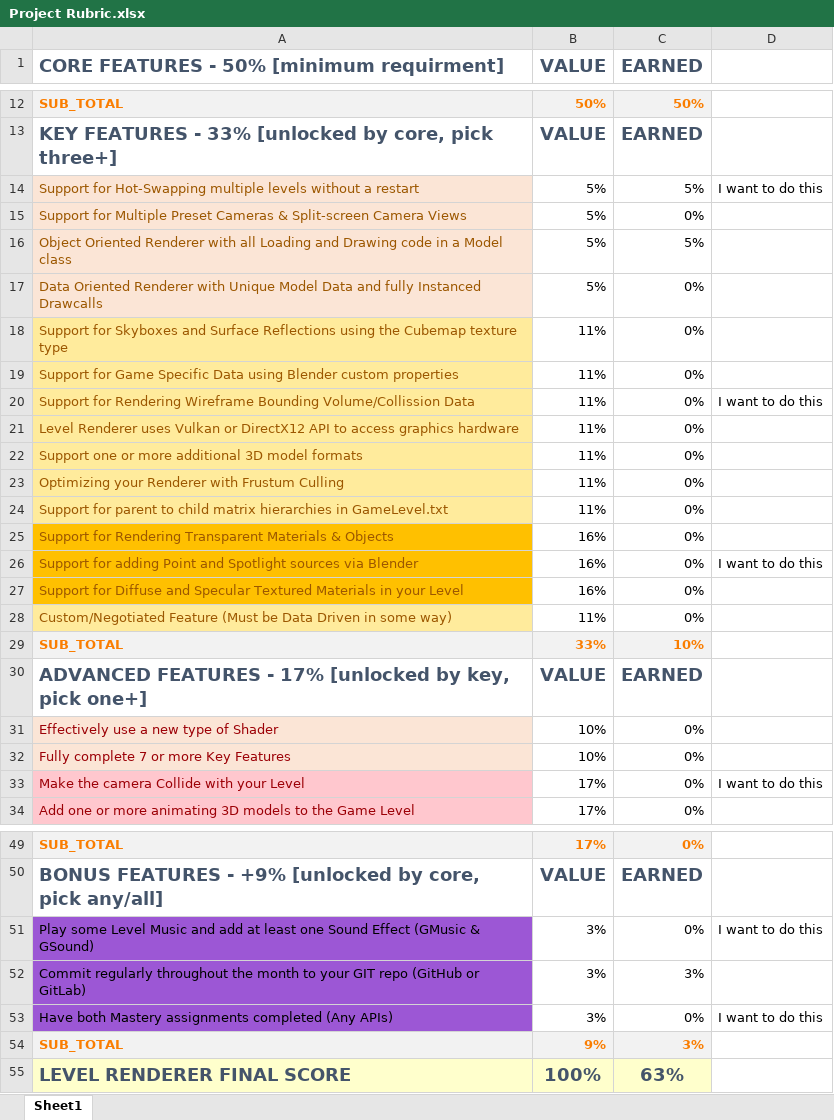
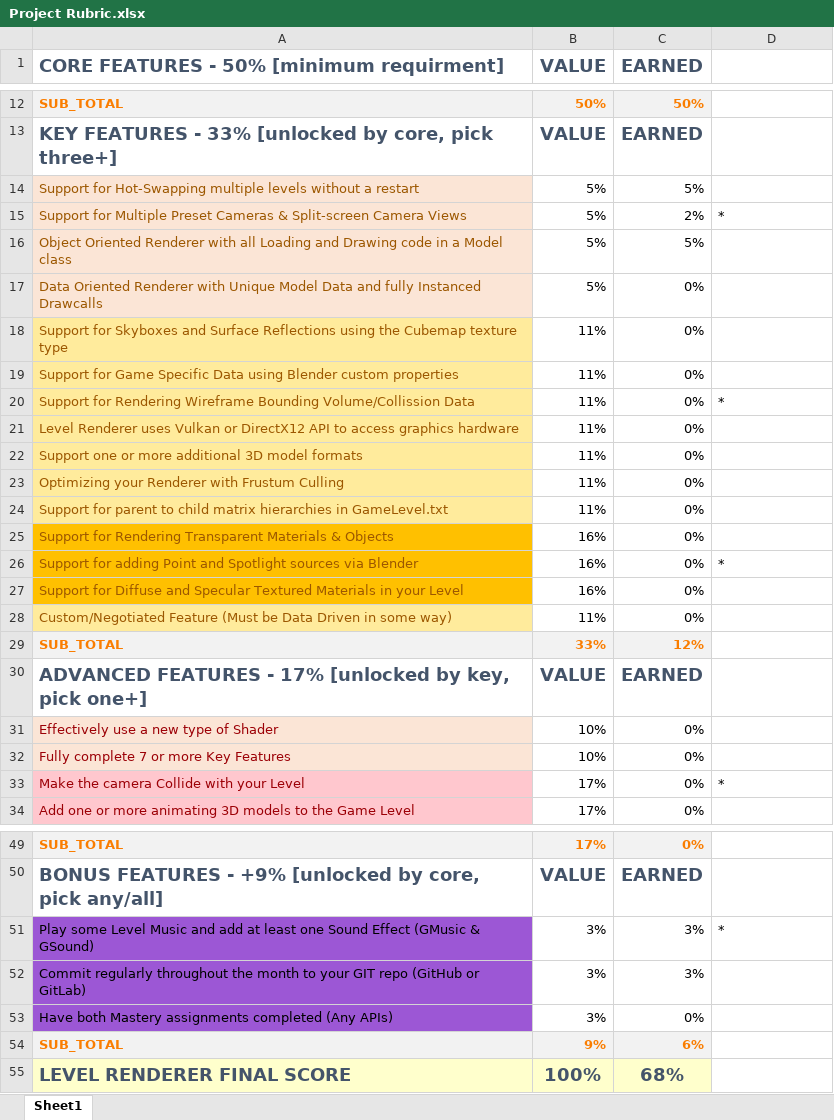
Before and after one commit to CodeWithJazmine/DirectX11-Level-Renderer, an Excel workbook: Assignment 2/DirectX11/Project Rubric.xlsx, sheet Sheet1, drawn as a sheet; only a part is shown, gaps mark what is left out; values as stored, in another font and other column widths than the file's, no borders; the diff names each change by its address in the sheet, - before the commit and + after, or states it on an @@ line.

```diff
--- a/Assignment 2/DirectX11/Project Rubric.xlsx (sheet Sheet1)
+++ b/Assignment 2/DirectX11/Project Rubric.xlsx (sheet Sheet1)
-D14: I want to do this
+D14: (empty)
-C15 (EARNED): 0%
+C15 (EARNED): 2%
-D15: (empty)
+D15: *
-D20: I want to do this
+D20: *
-D26: I want to do this
+D26: *
-C29 (EARNED): 10%
+C29 (EARNED): 12%
-D33: I want to do this
+D33: *
-C51 (EARNED): 0%
+C51 (EARNED): 3%
-D51: I want to do this
+D51: *
-D53: I want to do this
+D53: (empty)
-C54 (EARNED): 3%
+C54 (EARNED): 6%
-C55 (EARNED): 63%
+C55 (EARNED): 68%
```
Also changed, not shown: 7 other files.
